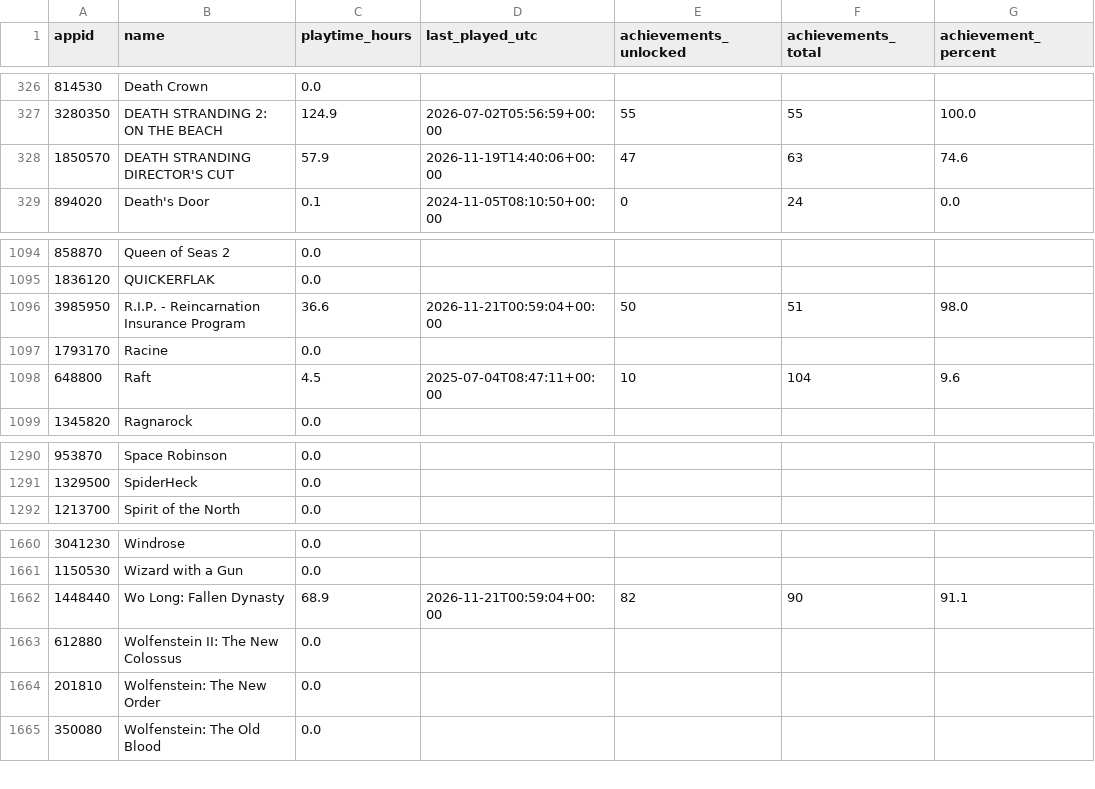
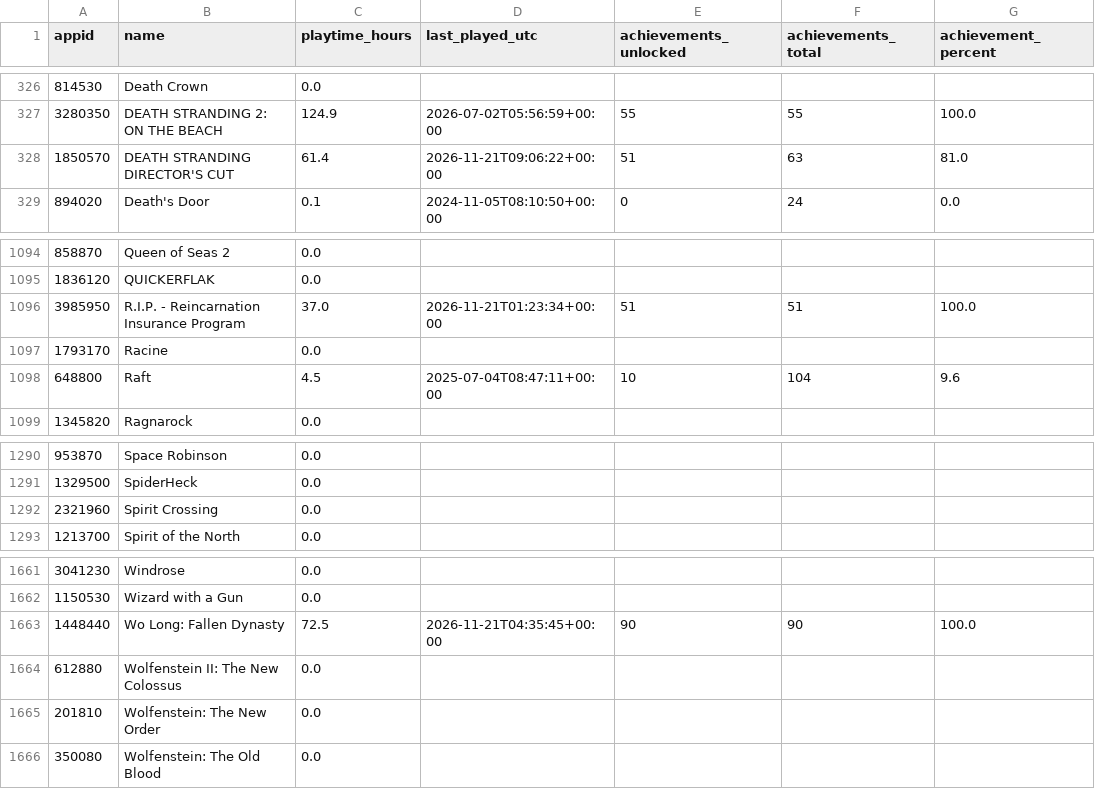
Before and after one commit to loiey8848-blip/steam-data, a CSV file: data/achievement-summary.csv, drawn as a sheet; only a part is shown, gaps mark what is left out.

```diff
--- a/data/achievement-summary.csv
+++ b/data/achievement-summary.csv
@@ -327,3 +327,3 @@
 3280350,DEATH STRANDING 2: ON THE BEACH,124.9,2026-07-02T05:56:59+00:00,55,55,100.0
-1850570,DEATH STRANDING DIRECTOR'S CUT,57.9,2026-11-19T14:40:06+00:00,47,63,74.6
+1850570,DEATH STRANDING DIRECTOR'S CUT,61.4,2026-11-21T09:06:22+00:00,51,63,81.0
 894020,Death's Door,0.1,2024-11-05T08:10:50+00:00,0,24,0.0
@@ -1095,3 +1095,3 @@
 1836120,QUICKERFLAK,0.0,,,,
-3985950,R.I.P. - Reincarnation Insurance Program,36.6,2026-11-21T00:59:04+00:00,50,51,98.0
+3985950,R.I.P. - Reincarnation Insurance Program,37.0,2026-11-21T01:23:34+00:00,51,51,100.0
 1793170,Racine,0.0,,,,
@@ -1291,2 +1291,3 @@
 1329500,SpiderHeck,0.0,,,,
+2321960,Spirit Crossing,0.0,,,,
 1213700,Spirit of the North,0.0,,,,
@@ -1661,3 +1662,3 @@
 1150530,Wizard with a Gun,0.0,,,,
-1448440,Wo Long: Fallen Dynasty,68.9,2026-11-21T00:59:04+00:00,82,90,91.1
+1448440,Wo Long: Fallen Dynasty,72.5,2026-11-21T04:35:45+00:00,90,90,100.0
 612880,Wolfenstein II: The New Colossus,0.0,,,,
```
Also changed, not shown: data/library.csv, 30 other files.
